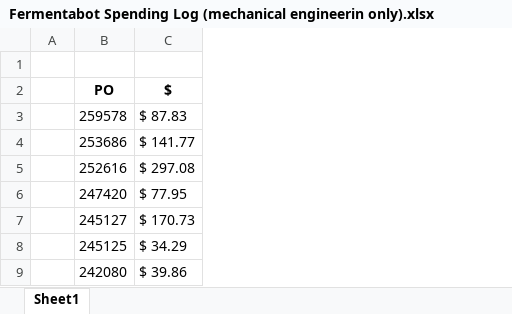
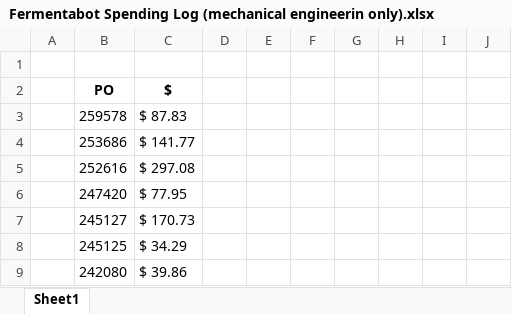
Before and after one commit to OpenAgricultureFoundation/openag-mechanical, an Excel workbook: prj/fermentabot/FMT201/Fermentabot Spending Log (mechanical engineerin only).xlsx, sheet Sheet1, drawn as a sheet; only a part is shown; values as stored, in another font and other column widths than the file's, no borders; the diff covers the shown part only; the diff names each change by its address in the sheet, - before the commit and + after, or states it on an @@ line.

```diff
--- a/prj/fermentabot/FMT201/Fermentabot Spending Log (mechanical engineerin only).xlsx (sheet Sheet1)
+++ b/prj/fermentabot/FMT201/Fermentabot Spending Log (mechanical engineerin only).xlsx (sheet Sheet1)
+column D, empty
+column E, empty
+column F, empty
+column G, empty
+column H, empty
+column I, empty
+column J, empty
```
Also changed, not shown: 90 added rows elsewhere in this sheet, 16 other files.
